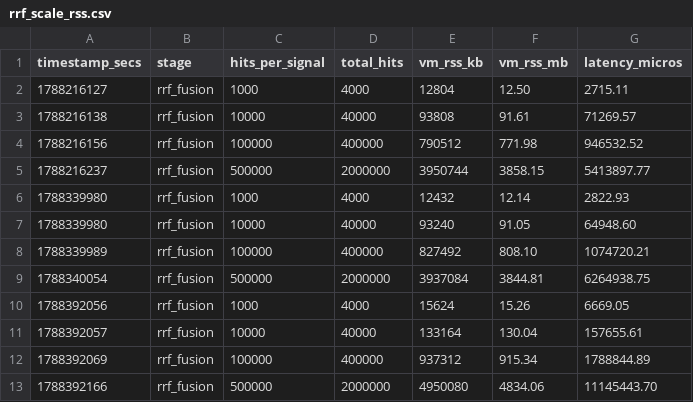
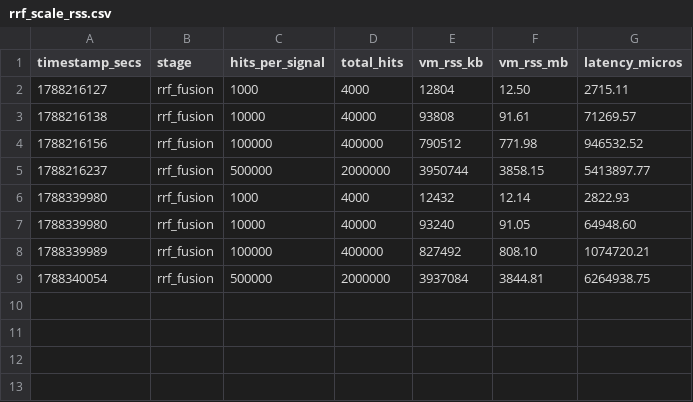
Before and after one commit to tfufuz1/memfuse, a CSV file: benches/results/rrf_scale_rss.csv, drawn as a sheet; the diff names each change by its address in the sheet, - before the commit and + after, or states it on an @@ line.

```diff
--- a/benches/results/rrf_scale_rss.csv
+++ b/benches/results/rrf_scale_rss.csv
-row 10: 1788392056 | rrf_fusion | 1000 | 4000 | 15624 | 15.26 | 6669.05
-row 11: 1788392057 | rrf_fusion | 10000 | 40000 | 133164 | 130.04 | 157655.61
-row 12: 1788392069 | rrf_fusion | 100000 | 400000 | 937312 | 915.34 | 1788844.89
-row 13: 1788392166 | rrf_fusion | 500000 | 2000000 | 4950080 | 4834.06 | 11145443.70
```
Also changed, not shown: benches/results/scale_rss.csv, 38 other files.
